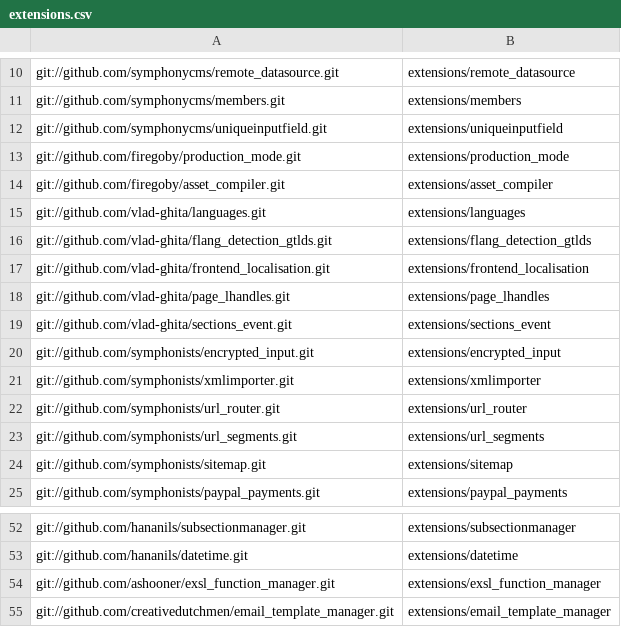
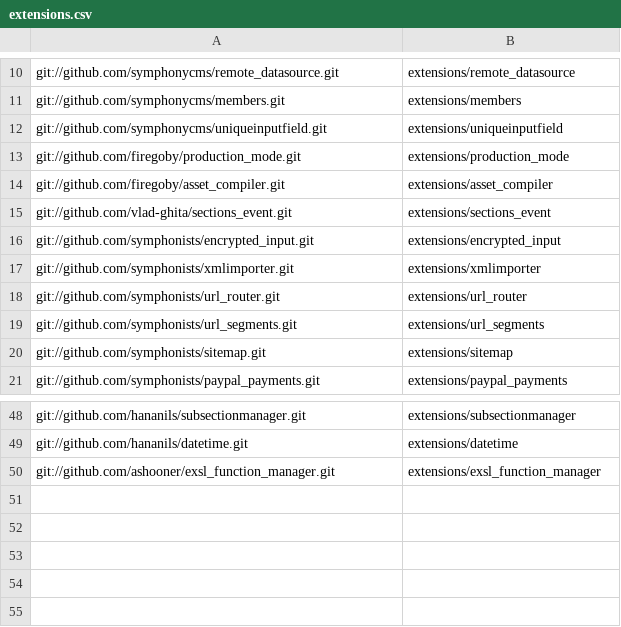
Before and after one commit to wastemobile/symphonyno5, a CSV file: extensions.csv, drawn as a sheet; only a part is shown, gaps mark what is left out; the diff names each change by its address in the sheet, - before the commit and + after, or states it on an @@ line.

Commit message:
change extensions csv - remove localization and email extensions

```diff
--- a/extensions.csv
+++ b/extensions.csv
-row 15: git://github.com/vlad-ghita/languages.git | extensions/languages
-row 16: git://github.com/vlad-ghita/flang_detection_gtlds.git | extensions/flang_detection_gtlds
-row 17: git://github.com/vlad-ghita/frontend_localisation.git | extensions/frontend_localisation
-row 18: git://github.com/vlad-ghita/page_lhandles.git | extensions/page_lhandles
-row 55: git://github.com/creativedutchmen/email_template_manager.git | extensions/email_template_manager
```
